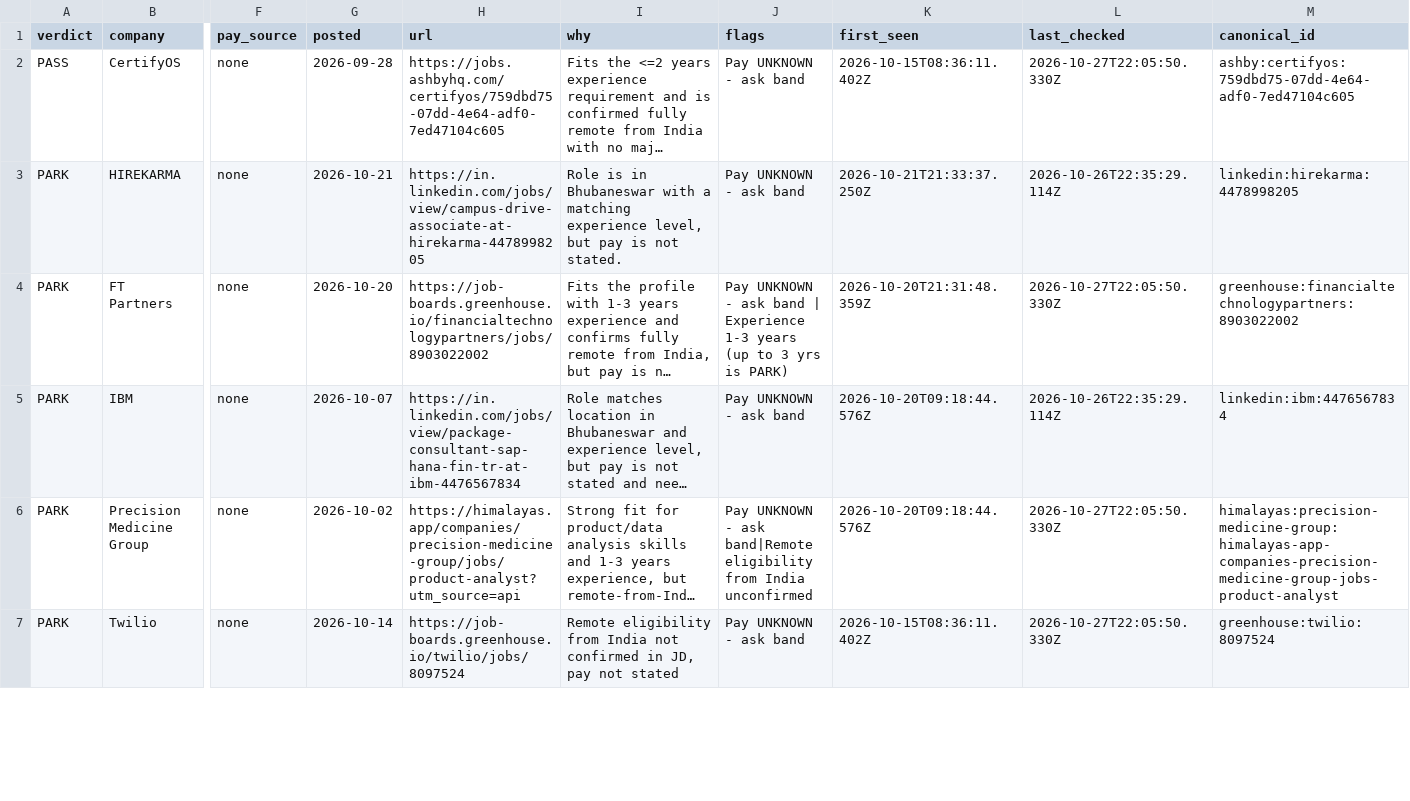
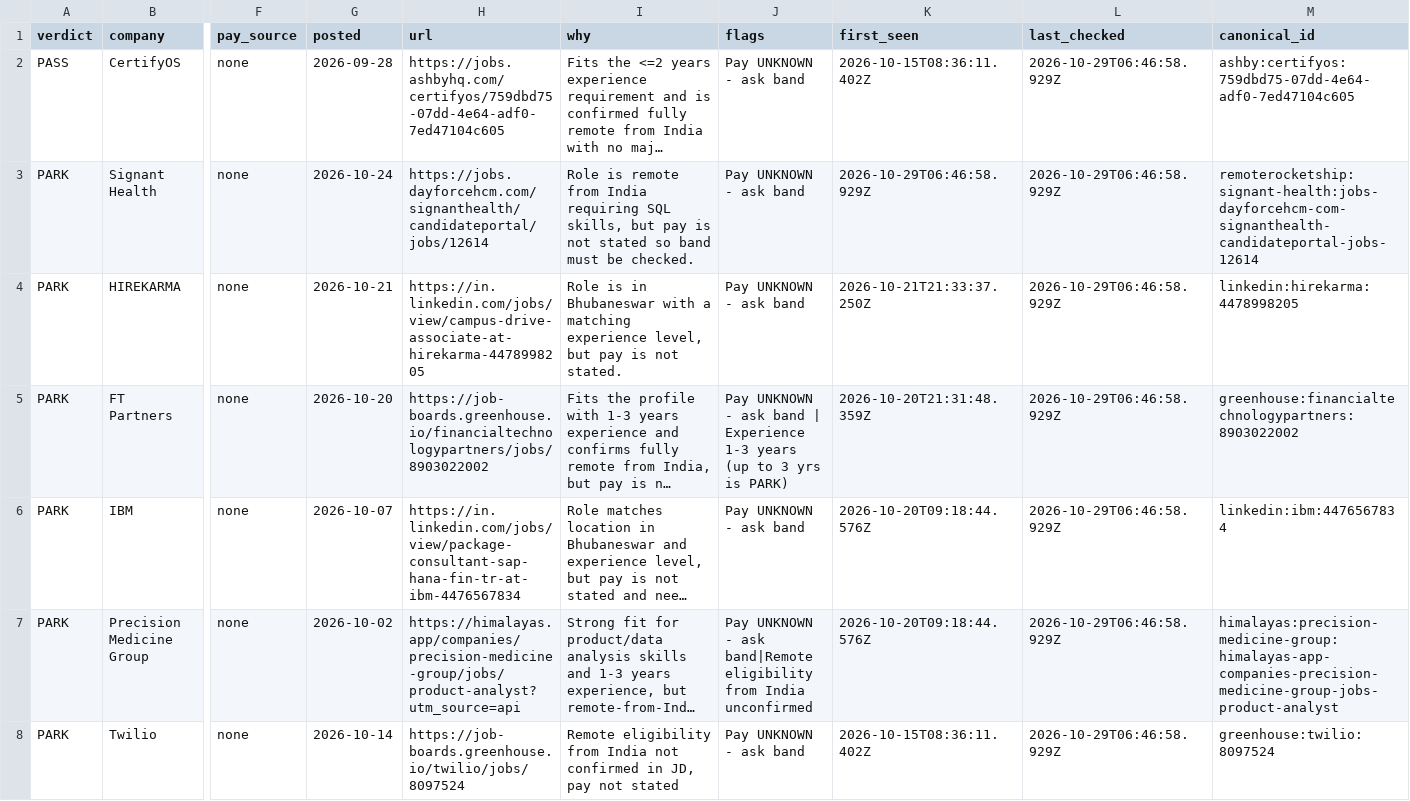
Before and after one commit to Agastya-Ray/FireAlt, a CSV file: open-leads.csv, drawn as a sheet; only a part is shown, gaps mark what is left out; long unchanged cells end in …; addresses are those after the commit; rows hold the shown columns only; the diff covers the shown part only; the diff names each change by its address in the sheet, - before the commit and + after, or states it on an @@ line.

```diff
--- a/open-leads.csv
+++ b/open-leads.csv
-L2 (last_checked): 2026-10-27T22:05:50.330Z
+L2 (last_checked): 2026-10-29T06:46:58.929Z
+row 3: PARK | Signant Health | none | 2026-10-24 | https://jobs.dayforcehcm.com/signanthealth/candidateportal/jobs/12614 | Role is remote from India requiring SQL skills, but pay is not stated so band must be checked. | Pay UNKNOWN - ask band | 2026-10-29T06:46:58.929Z | 2026-10-29T06:46:58.929Z | remoterocketship:signant-health:jobs-dayforcehcm-com-signanthealth-candidateportal-jobs-12614
-L4 (last_checked): 2026-10-26T22:35:29.114Z
+L4 (last_checked): 2026-10-29T06:46:58.929Z
-L5 (last_checked): 2026-10-27T22:05:50.330Z
+L5 (last_checked): 2026-10-29T06:46:58.929Z
-L6 (last_checked): 2026-10-26T22:35:29.114Z
+L6 (last_checked): 2026-10-29T06:46:58.929Z
-L7:L8 (last_checked): 2026-10-27T22:05:50.330Z
+L7:L8 (last_checked): 2026-10-29T06:46:58.929Z
```
Also changed, not shown: 5 added rows and 41 edited cells elsewhere in this file, contacts.csv, 4 other files.
